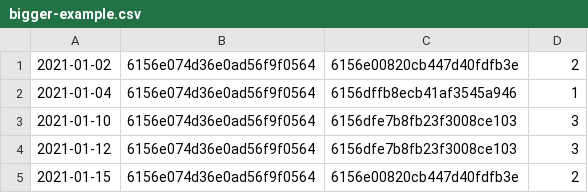
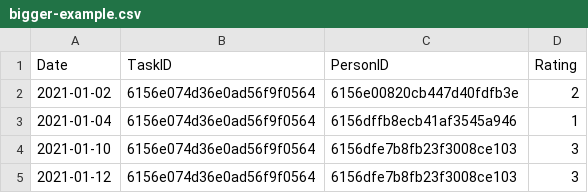
Before and after one commit to muthuishere/happy-experience, a CSV file: bigger-example.csv, drawn as a sheet; only a part is shown; the shorter side is filled out with more unchanged rows.

Commit message:
Update bigger-example.csv

```diff
--- a/bigger-example.csv
+++ b/bigger-example.csv
@@ -1 +1,2 @@
+Date,TaskID,PersonID,Rating
 2021-01-02,6156e074d36e0ad56f9f0564,6156e00820cb447d40fdfb3e,2
```
